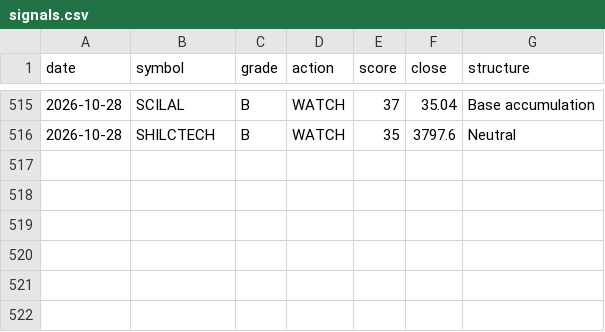
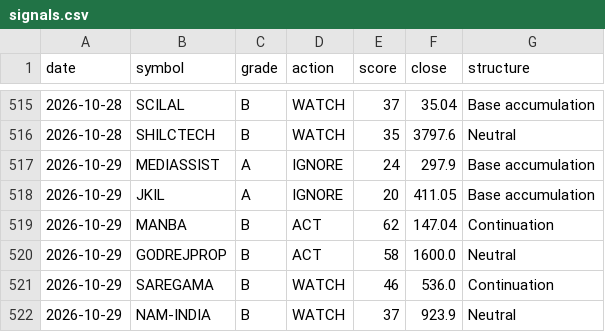
Before and after one commit to CGK0101/Smart-Money-Screener, a CSV file: data/signals.csv, drawn as a sheet; only a part is shown, gaps mark what is left out; the diff names each change by its address in the sheet, - before the commit and + after, or states it on an @@ line.

```diff
--- a/data/signals.csv
+++ b/data/signals.csv
+row 517: 2026-10-29 | MEDIASSIST | A | IGNORE | 24 | 297.9 | Base accumulation
+row 518: 2026-10-29 | JKIL | A | IGNORE | 20 | 411.05 | Base accumulation
+row 519: 2026-10-29 | MANBA | B | ACT | 62 | 147.04 | Continuation
+row 520: 2026-10-29 | GODREJPROP | B | ACT | 58 | 1600.0 | Neutral
+row 521: 2026-10-29 | SAREGAMA | B | WATCH | 46 | 536.0 | Continuation
+row 522: 2026-10-29 | NAM-INDIA | B | WATCH | 37 | 923.9 | Neutral
```
Also changed, not shown: data/events/bulk.csv, data/events/fo_oi.csv, 6 other files.
